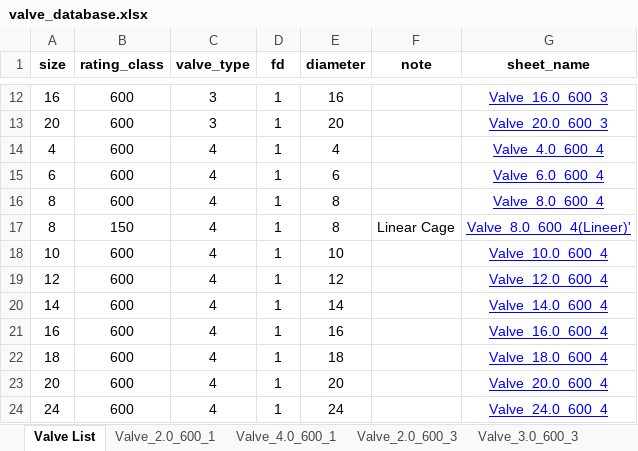
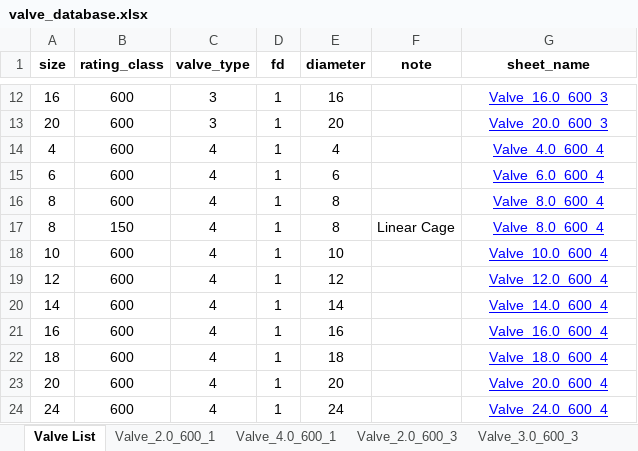
Before and after one commit to gurkkandurran-prog/Proje, an Excel workbook: valve_database.xlsx, sheet Valve List, drawn as a sheet; only a part is shown, gaps mark what is left out; values as stored, in another font and other column widths than the file's, no borders; the diff names each change by its address in the sheet, - before the commit and + after, or states it on an @@ line.

Commit message:
Add files via upload

```diff
--- a/valve_database.xlsx (sheet Valve List)
+++ b/valve_database.xlsx (sheet Valve List)
-G17 (sheet_name): Valve_8.0_600_4(Lineer)'
+G17 (sheet_name): Valve_8.0_600_4
```
